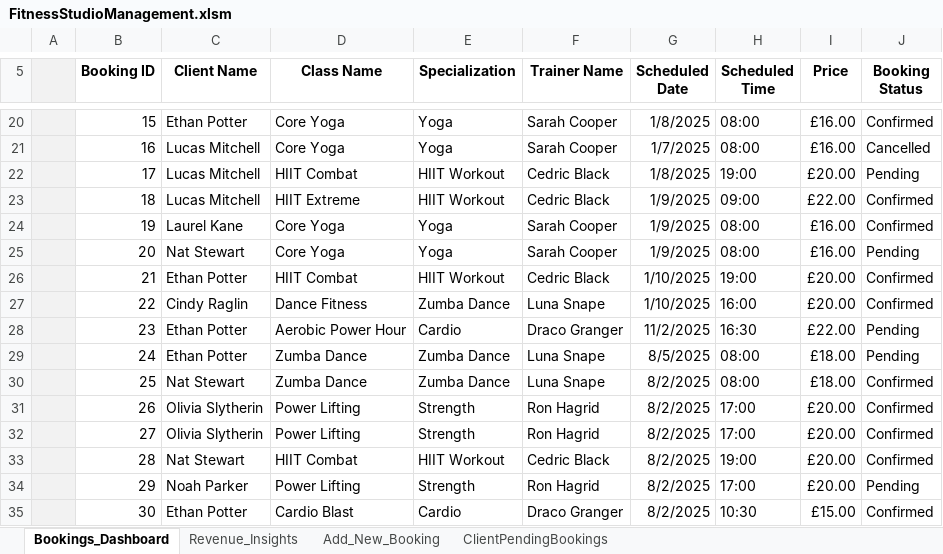
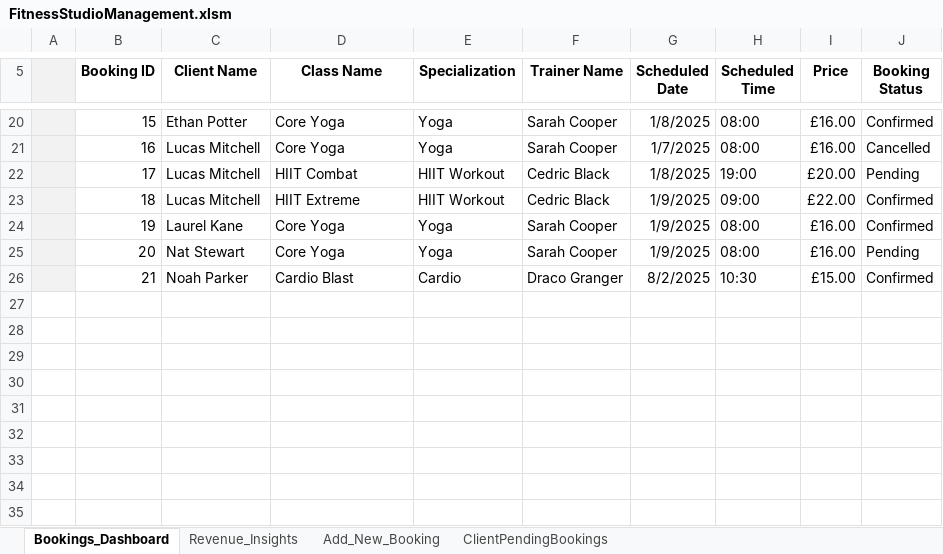
Before and after one commit to veena189/Fitness-Studio-Management-System, an Excel workbook: FitnessStudioManagement.xlsm, sheet Bookings_Dashboard, drawn as a sheet; only a part is shown, gaps mark what is left out; values as stored, in another font and other column widths than the file's, no borders; charts and pictures and conditional formats and table styles not drawn; the diff names each change by its address in the sheet, - before the commit and + after, or states it on an @@ line.

Commit message:
Add files via upload

```diff
--- a/FitnessStudioManagement.xlsm (sheet Bookings_Dashboard)
+++ b/FitnessStudioManagement.xlsm (sheet Bookings_Dashboard)
-C26 (Client Name): Ethan Potter
+C26 (Client Name): Noah Parker
-D26 (Class Name): HIIT Combat
+D26 (Class Name): Cardio Blast
-E26 (Specialization): HIIT Workout
+E26 (Specialization): Cardio
-F26 (Trainer Name): Cedric Black
+F26 (Trainer Name): Draco Granger
-G26 (Scheduled Date): 1/10/2025
+G26 (Scheduled Date): 8/2/2025
-H26 (Scheduled Time): 19:00
+H26 (Scheduled Time): 10:30
-I26 (Price): £20.00
+I26 (Price): £15.00
-row 27:  | 22 | Cindy Raglin | Dance Fitness | Zumba Dance | Luna Snape | 1/10/2025 | 16:00 | £20.00 | Confirmed
-row 28:  | 23 | Ethan Potter | Aerobic Power Hour | Cardio | Draco Granger | 11/2/2025 | 16:30 | £22.00 | Pending
-row 29:  | 24 | Ethan Potter | Zumba Dance | Zumba Dance | Luna Snape | 8/5/2025 | 08:00 | £18.00 | Pending
-row 30:  | 25 | Nat Stewart | Zumba Dance | Zumba Dance | Luna Snape | 8/2/2025 | 08:00 | £18.00 | Confirmed
-row 31:  | 26 | Olivia Slytherin | Power Lifting | Strength | Ron Hagrid | 8/2/2025 | 17:00 | £20.00 | Confirmed
-row 32:  | 27 | Olivia Slytherin | Power Lifting | Strength | Ron Hagrid | 8/2/2025 | 17:00 | £20.00 | Confirmed
-row 33:  | 28 | Nat Stewart | HIIT Combat | HIIT Workout | Cedric Black | 8/2/2025 | 19:00 | £20.00 | Confirmed
-row 34:  | 29 | Noah Parker | Power Lifting | Strength | Ron Hagrid | 8/2/2025 | 17:00 | £20.00 | Pending
-row 35:  | 30 | Ethan Potter | Cardio Blast | Cardio | Draco Granger | 8/2/2025 | 10:30 | £15.00 | Confirmed
```
Also changed, not shown: sheet Revenue_Insights, sheet Add_New_Booking, charts or pictures.
